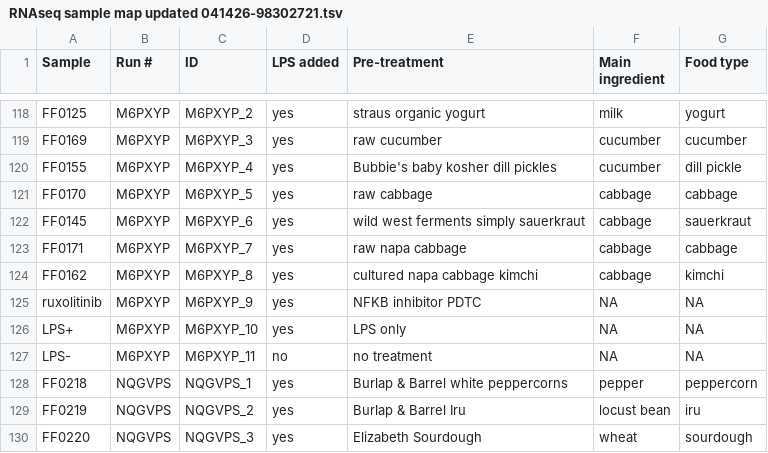
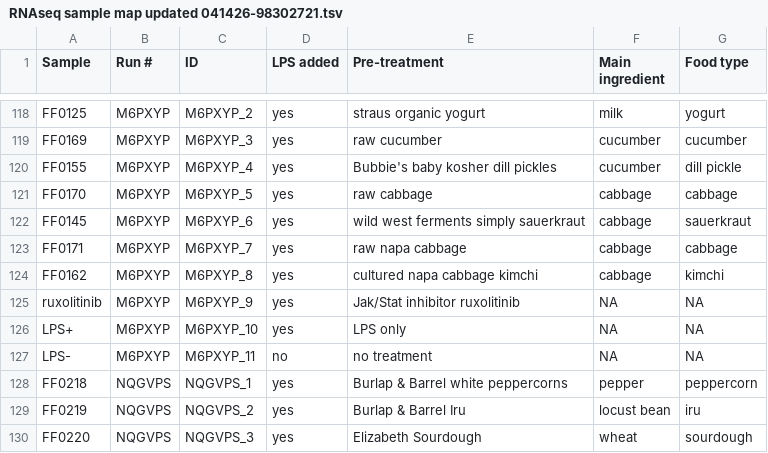
Before and after one commit to MicrocosmFoods/supermarket-sweep, a TSV file: metadata/rnaseq/RNAseq sample map updated 041426-98302721.tsv, drawn as a sheet; only a part is shown, gaps mark what is left out.

Commit message:
fixed error in rnaseq metadata

```diff
--- a/metadata/rnaseq/RNAseq sample map updated 041426-98302721.tsv
+++ b/metadata/rnaseq/RNAseq sample map updated 041426-98302721.tsv
@@ -124,3 +124,3 @@ FF0171	M6PXYP	M6PXYP_7	yes	raw napa cabbage	cabbage	cabbage
 FF0162	M6PXYP	M6PXYP_8	yes	cultured napa cabbage kimchi	cabbage	kimchi
-ruxolitinib	M6PXYP	M6PXYP_9	yes	NFKB inhibitor PDTC	NA	NA
+ruxolitinib	M6PXYP	M6PXYP_9	yes	Jak/Stat inhibitor ruxolitinib	NA	NA
 LPS+	M6PXYP	M6PXYP_10	yes	LPS only	NA	NA
```
